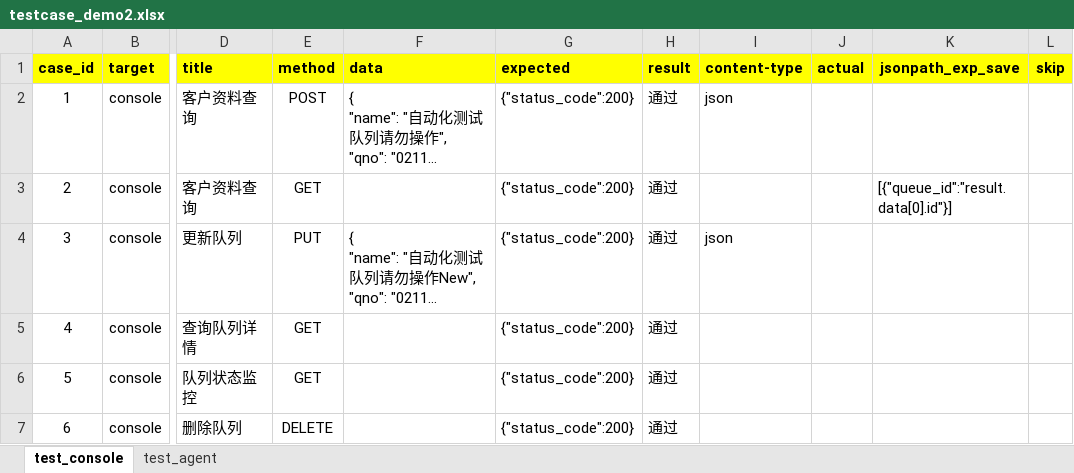
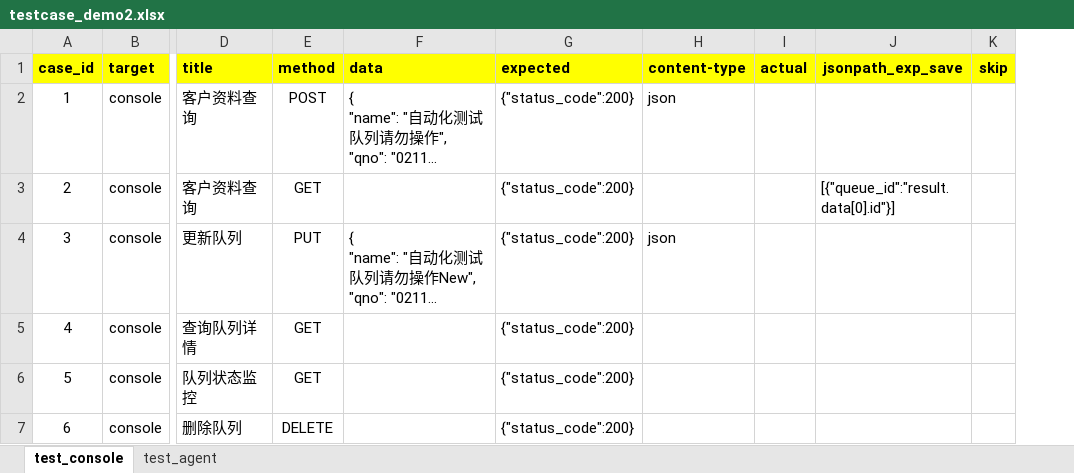
Before and after one commit to gehongming/open_api, an Excel workbook: data/testcase_demo2.xlsx, sheet test_console, drawn as a sheet; only a part is shown, gaps mark what is left out; long unchanged cells end in …; values as stored, in another font and other column widths than the file's, no borders; the diff names each change by its address in the sheet, - before the commit and + after, or states it on an @@ line.

```diff
--- a/data/testcase_demo2.xlsx (sheet test_console)
+++ b/data/testcase_demo2.xlsx (sheet test_console)
-column H (result), rows 2-7: all 通过
```
Also changed, not shown: data/testcase_demo.xlsx.
